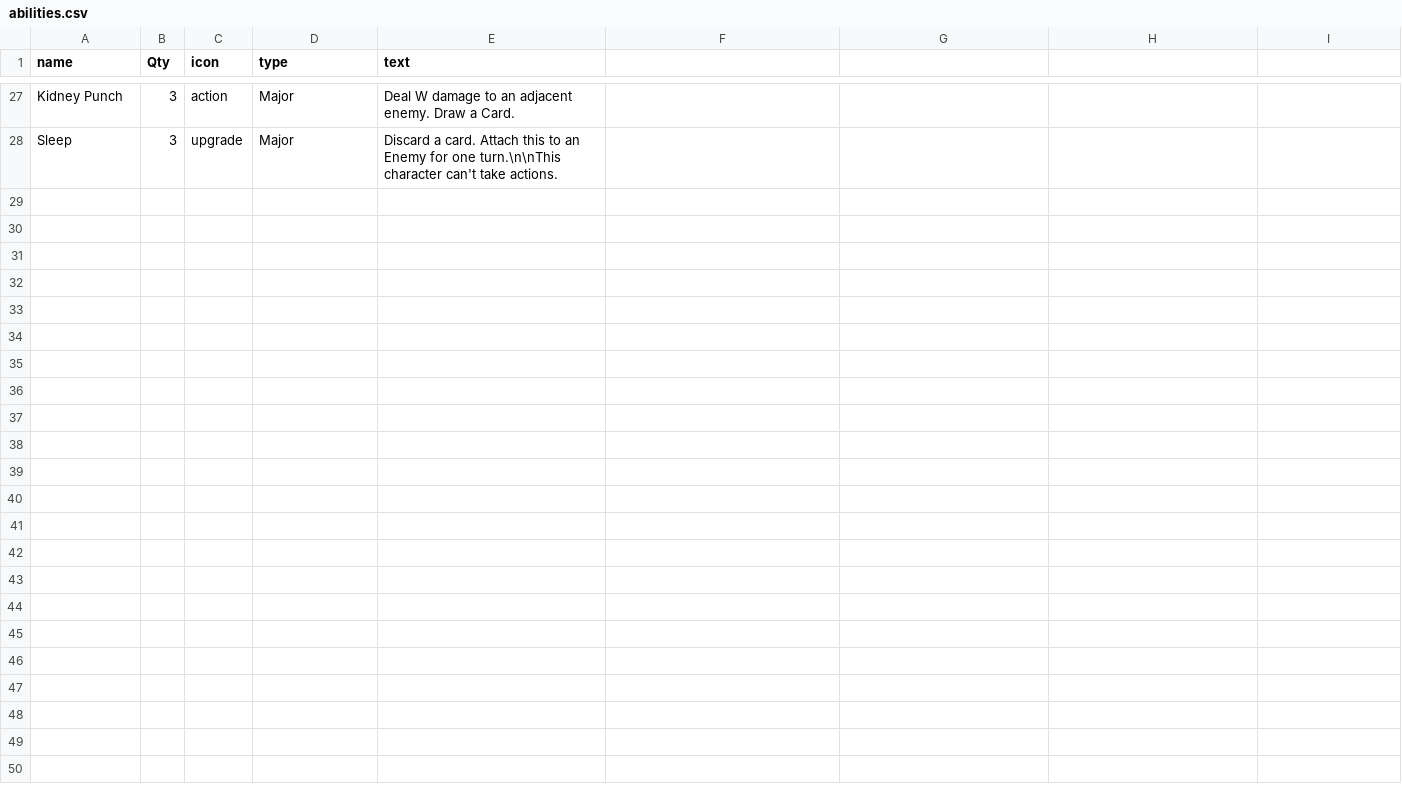
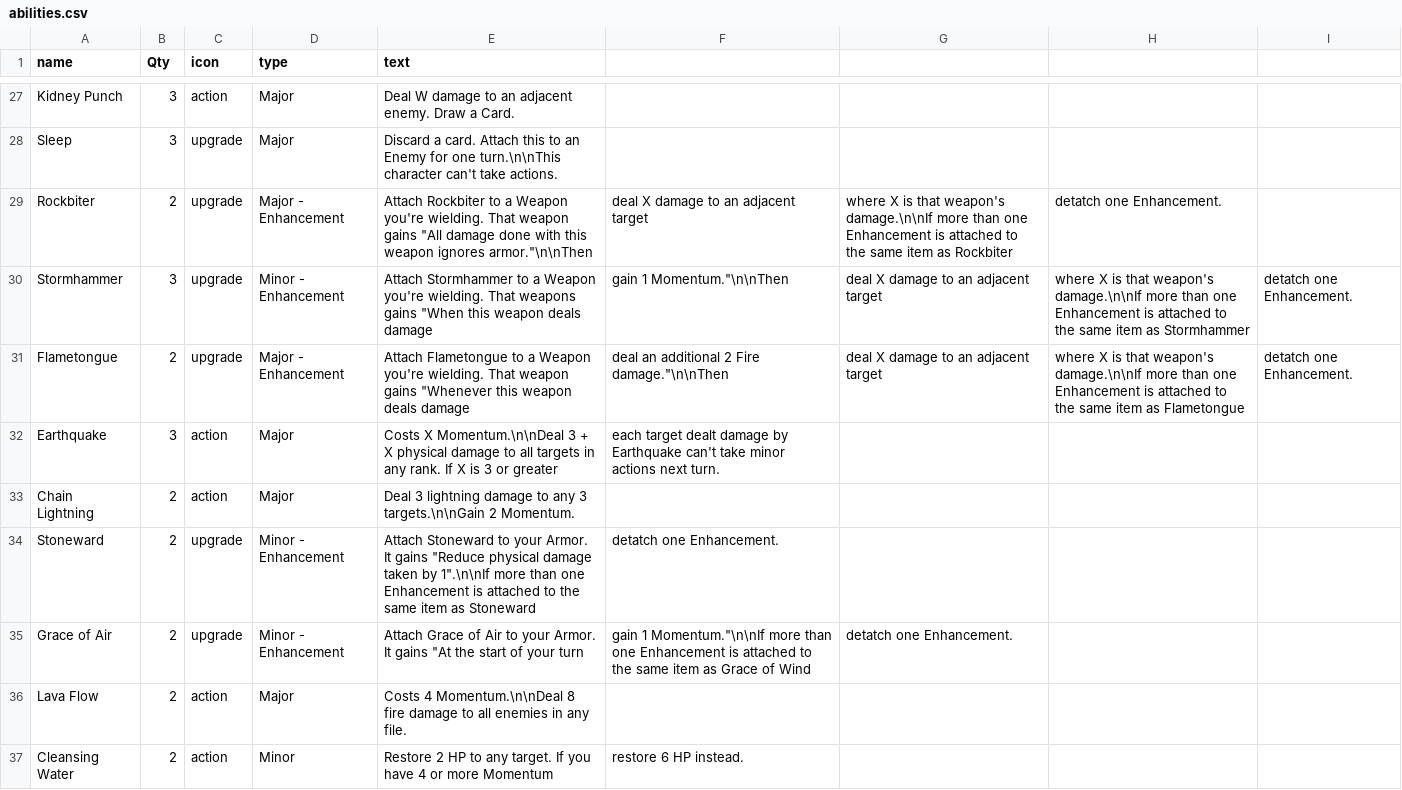
Before and after one commit to LCRPG/lcrpg, a CSV file: squib/cardfiles/abilities.csv, drawn as a sheet; only a part is shown, gaps mark what is left out; the diff names each change by its address in the sheet, - before the commit and + after, or states it on an @@ line.

Commit message:
Update abilities.csv

```diff
--- a/squib/cardfiles/abilities.csv
+++ b/squib/cardfiles/abilities.csv
+row 29: Rockbiter | 2 | upgrade | Major - Enhancement | Attach Rockbiter to a Weapon you're wielding. That weapon gains "All damage done with this weapon ignores armor."\n\nThen | deal X damage to an adjacent target | where X is that weapon's damage.\n\nIf more than one Enhancement is attached to the same item as Rockbiter | detatch one Enhancement.
+row 30: Stormhammer | 3 | upgrade | Minor - Enhancement | Attach Stormhammer to a Weapon you're wielding. That weapons gains "When this weapon deals damage | gain 1 Momentum."\n\nThen | deal X damage to an adjacent target | where X is that weapon's damage.\n\nIf more than one Enhancement is attached to the same item as Stormhammer | detatch one Enhancement.
+row 31: Flametongue | 2 | upgrade | Major - Enhancement | Attach Flametongue to a Weapon you're wielding. That weapon gains "Whenever this weapon deals damage | deal an additional 2 Fire damage."\n\nThen | deal X damage to an adjacent target | where X is that weapon's damage.\n\nIf more than one Enhancement is attached to the same item as Flametongue | detatch one Enhancement.
+row 32: Earthquake | 3 | action | Major | Costs X Momentum.\n\nDeal 3 + X physical damage to all targets in any rank. If X is 3 or greater | each target dealt damage by Earthquake can't take minor actions next turn.
+row 33: Chain Lightning | 2 | action | Major | Deal 3 lightning damage to any 3 targets.\n\nGain 2 Momentum.
+row 34: Stoneward | 2 | upgrade | Minor - Enhancement | Attach Stoneward to your Armor. It gains "Reduce physical damage taken by 1".\n\nIf more than one Enhancement is attached to the same item as Stoneward | detatch one Enhancement.
+row 35: Grace of Air | 2 | upgrade | Minor - Enhancement | Attach Grace of Air to your Armor. It gains "At the start of your turn | gain 1 Momentum."\n\nIf more than one Enhancement is attached to the same item as Grace of Wind | detatch one Enhancement.
+row 36: Lava Flow | 2 | action | Major | Costs 4 Momentum.\n\nDeal 8 fire damage to all enemies in any file.
+row 37: Cleansing Water | 2 | action | Minor | Restore 2 HP to any target. If you have 4 or more Momentum | restore 6 HP instead.
```
